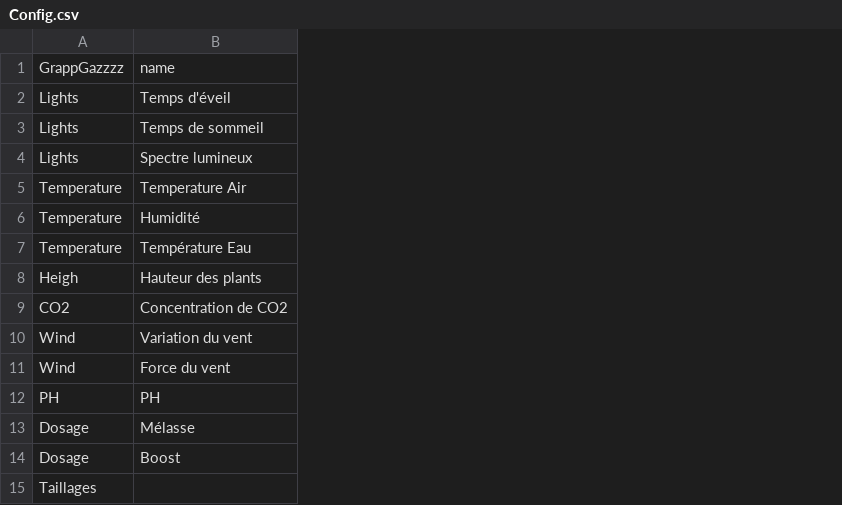
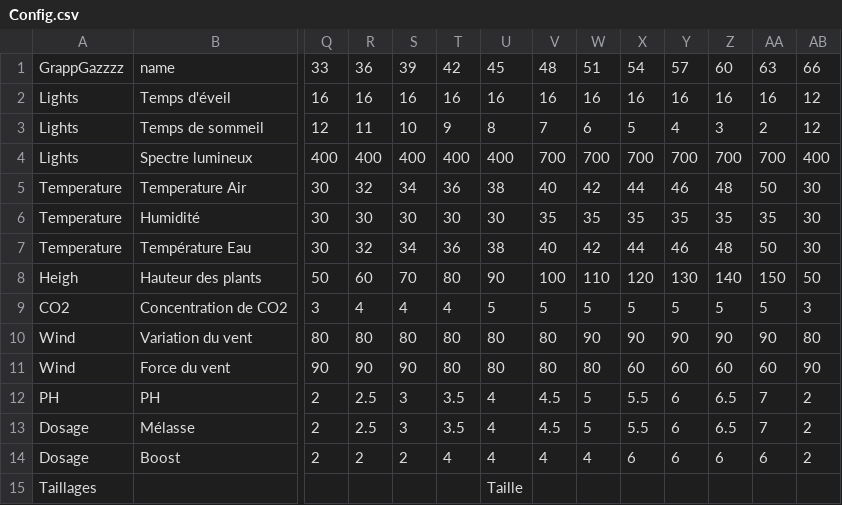
Before and after one commit to BernardBisous/Caramels, a CSV file: lib/Config.csv, drawn as a sheet; only a part is shown, gaps mark what is left out; the diff covers the shown part only; the diff names each change by its address in the sheet, - before the commit and + after, or states it on an @@ line.

```diff
--- a/lib/Config.csv
+++ b/lib/Config.csv
+column Q, rows 1-14: 33 | 16 | 12 | 400 | 30 | 30 | 30 | 50 | 3 | 80 | 90 | 2 | 2 | 2
+column R, rows 1-14: 36 | 16 | 11 | 400 | 32 | 30 | 32 | 60 | 4 | 80 | 90 | 2.5 | 2.5 | 2
+column S, rows 1-14: 39 | 16 | 10 | 400 | 34 | 30 | 34 | 70 | 4 | 80 | 90 | 3 | 3 | 2
+column T, rows 1-14: 42 | 16 | 9 | 400 | 36 | 30 | 36 | 80 | 4 | 80 | 80 | 3.5 | 3.5 | 4
+column U, rows 1-15: 45 | 16 | 8 | 400 | 38 | 30 | 38 | 90 | 5 | 80 | 80 | 4 | 4 | 4 | Taille
+column V, rows 1-14: 48 | 16 | 7 | 700 | 40 | 35 | 40 | 100 | 5 | 80 | 80 | 4.5 | 4.5 | 4
+column W, rows 1-14: 51 | 16 | 6 | 700 | 42 | 35 | 42 | 110 | 5 | 90 | 80 | 5 | 5 | 4
+column X, rows 1-14: 54 | 16 | 5 | 700 | 44 | 35 | 44 | 120 | 5 | 90 | 60 | 5.5 | 5.5 | 6
+column Y, rows 1-14: 57 | 16 | 4 | 700 | 46 | 35 | 46 | 130 | 5 | 90 | 60 | 6 | 6 | 6
+column Z, rows 1-14: 60 | 16 | 3 | 700 | 48 | 35 | 48 | 140 | 5 | 90 | 60 | 6.5 | 6.5 | 6
+column AA, rows 1-14: 63 | 16 | 2 | 700 | 50 | 35 | 50 | 150 | 5 | 90 | 60 | 7 | 7 | 6
+column AB, rows 1-14: 66 | 12 | 12 | 400 | 30 | 30 | 30 | 50 | 3 | 80 | 90 | 2 | 2 | 2
```
Also changed, not shown: 10 added columns and 21 edited cells elsewhere in this file, 42 other files.
